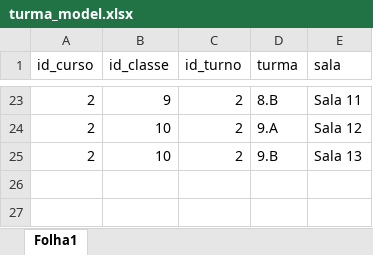
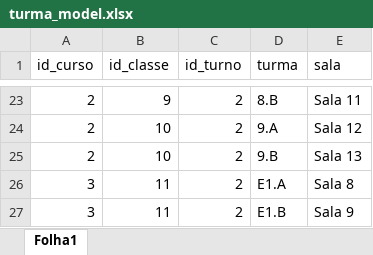
Before and after one commit to nicolau-np/pequeninos, an Excel workbook: public/modelos de importacao .XLSX/turma_model.xlsx, sheet Folha1, drawn as a sheet; only a part is shown, gaps mark what is left out; values as stored, in another font and other column widths than the file's, no borders; the diff names each change by its address in the sheet, - before the commit and + after, or states it on an @@ line.

Commit message:
update

```diff
--- a/public/modelos de importacao .XLSX/turma_model.xlsx (sheet Folha1)
+++ b/public/modelos de importacao .XLSX/turma_model.xlsx (sheet Folha1)
+row 26: 3 | 11 | 2 | E1.A | Sala 8
+row 27: 3 | 11 | 2 | E1.B | Sala 9
```
